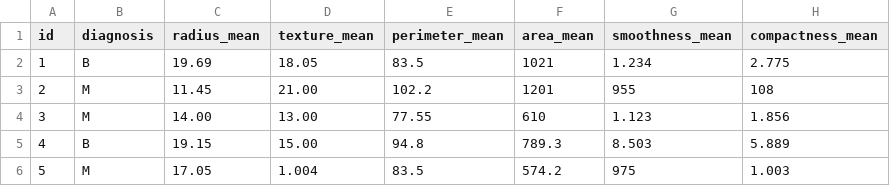
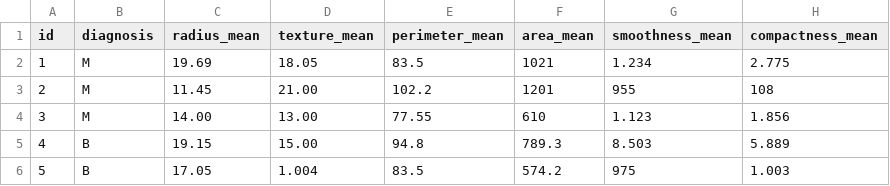
Before and after one commit to wihasnakerang/data, a CSV file: datadMy1 - data.csv, drawn as a sheet; only a part is shown; the diff names each change by its address in the sheet, - before the commit and + after, or states it on an @@ line.

Commit message:
Update datadMy1 - data.csv

```diff
--- a/datadMy1 - data.csv
+++ b/datadMy1 - data.csv
-B2 (diagnosis): B
+B2 (diagnosis): M
-B6 (diagnosis): M
+B6 (diagnosis): B
```
